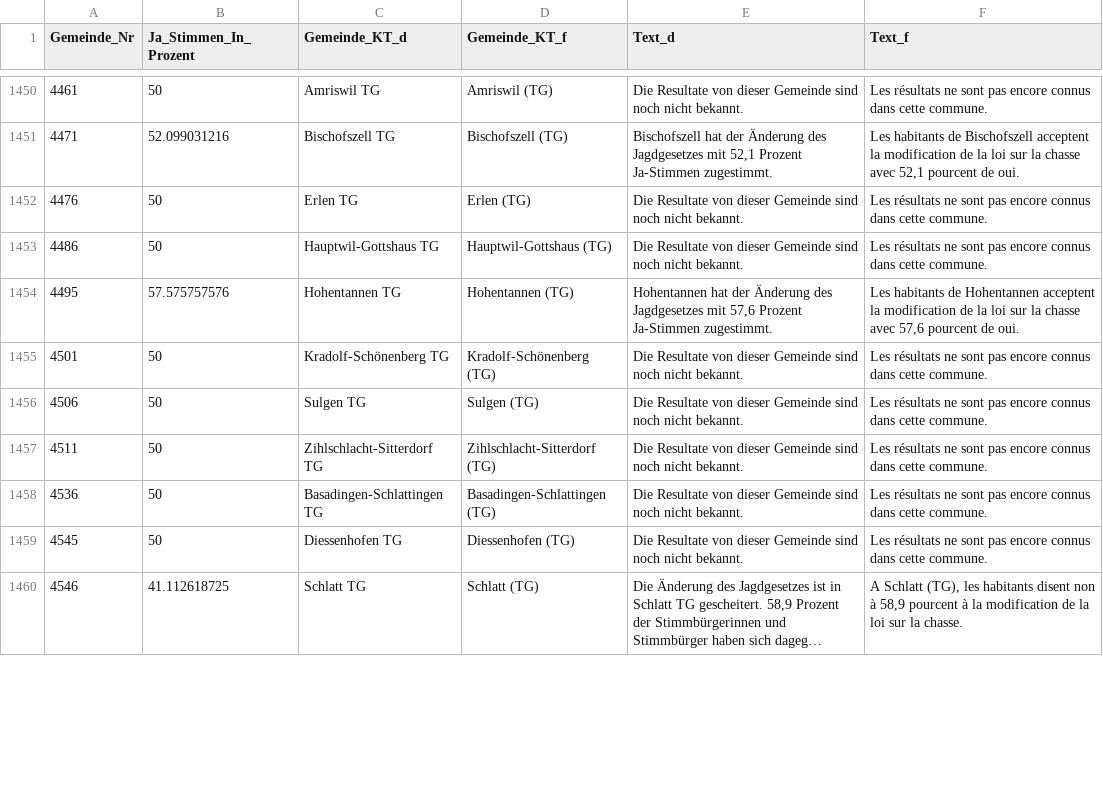
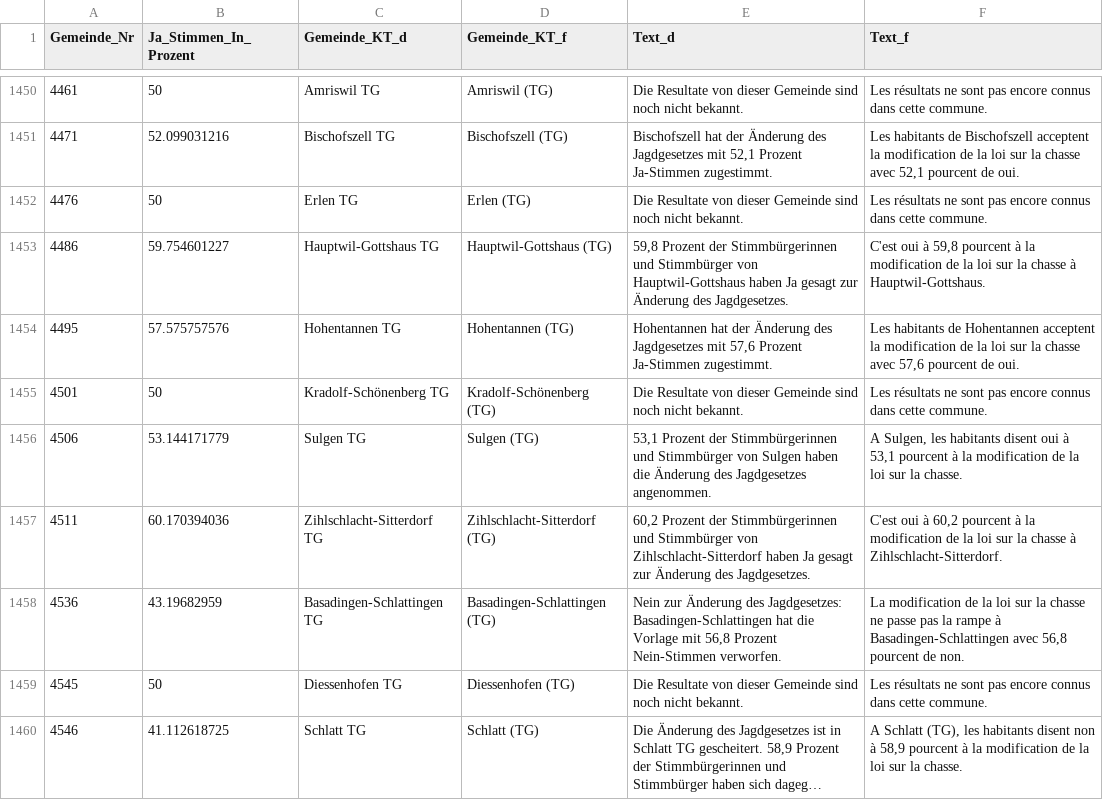
Before and after one commit to awp-finanznachrichten/lena, a CSV file: Output/Jagdgesetz_dw.csv, drawn as a sheet; only a part is shown, gaps mark what is left out; long unchanged cells end in …; the diff covers the shown part only.

```diff
--- a/Output/Jagdgesetz_dw.csv
+++ b/Output/Jagdgesetz_dw.csv
@@ -1452,8 +1452,8 @@
 4476,50,"Erlen TG","Erlen (TG)","Die Resultate von dieser Gemeinde sind noch nicht bekannt.","Les résultats ne sont pas encore connus dans cette commune."
-4486,50,"Hauptwil-Gottshaus TG","Hauptwil-Gottshaus (TG)","Die Resultate von dieser Gemeinde sind noch nicht bekannt.","Les résultats ne sont pas encore connus dans cette commune."
+4486,59.754601227,"Hauptwil-Gottshaus TG","Hauptwil-Gottshaus (TG)","59,8 Prozent der Stimmbürgerinnen und Stimmbürger von Hauptwil-Gottshaus haben Ja gesagt zur Änderung des Jagdgesetzes.","C'est oui à 59,8 pourcent à la modification de la loi sur la chasse à Hauptwil-Gottshaus."
 4495,57.575757576,"Hohentannen TG","Hohentannen (TG)","Hohentannen hat der Änderung des Jagdgesetzes mit 57,6 Prozent Ja-Stimmen zugestimmt.","Les habitants de Hohentannen acceptent la modification de la loi sur la chasse avec 57,6 pourcent de oui."
 4501,50,"Kradolf-Schönenberg TG","Kradolf-Schönenberg (TG)","Die Resultate von dieser Gemeinde sind noch nicht bekannt.","Les résultats ne sont pas encore connus dans cette commune."
-4506,50,"Sulgen TG","Sulgen (TG)","Die Resultate von dieser Gemeinde sind noch nicht bekannt.","Les résultats ne sont pas encore connus dans cette commune."
-4511,50,"Zihlschlacht-Sitterdorf TG","Zihlschlacht-Sitterdorf (TG)","Die Resultate von dieser Gemeinde sind noch nicht bekannt.","Les résultats ne sont pas encore connus dans cette commune."
-4536,50,"Basadingen-Schlattingen TG","Basadingen-Schlattingen (TG)","Die Resultate von dieser Gemeinde sind noch nicht bekannt.","Les résultats ne sont pas encore connus dans cette commune."
+4506,53.144171779,"Sulgen TG","Sulgen (TG)","53,1 Prozent der Stimmbürgerinnen und Stimmbürger von Sulgen haben die Änderung des Jagdgesetzes angenommen.","A Sulgen, les habitants disent oui à 53,1 pourcent à la modification de la loi sur la chasse."
+4511,60.170394036,"Zihlschlacht-Sitterdorf TG","Zihlschlacht-Sitterdorf (TG)","60,2 Prozent der Stimmbürgerinnen und Stimmbürger von Zihlschlacht-Sitterdorf haben Ja gesagt zur Änderung des Jagdgesetzes.","C'est oui à 60,2 pourcent à la modification de la loi sur la chasse à Zihlschlacht-Sitterdorf."
+4536,43.19682959,"Basadingen-Schlattingen TG","Basadingen-Schlattingen (TG)","Nein zur Änderung des Jagdgesetzes: Basadingen-Schlattingen hat die Vorlage mit 56,8 Prozent Nein-Stimmen verworfen.","La modification de la loi sur la chasse ne passe pas la rampe à Basadingen-Schlattingen avec 56,8 pourcent de non."
 4545,50,"Diessenhofen TG","Diessenhofen (TG)","Die Resultate von dieser Gemeinde sind noch nicht bekannt.","Les résultats ne sont pas encore connus dans cette commune."
```
Also changed, not shown: 36 edited cells elsewhere in this file, Output/Bundessteuer_dw.csv, Output/Erwerbsersatz_dw.csv, 2 other files.
